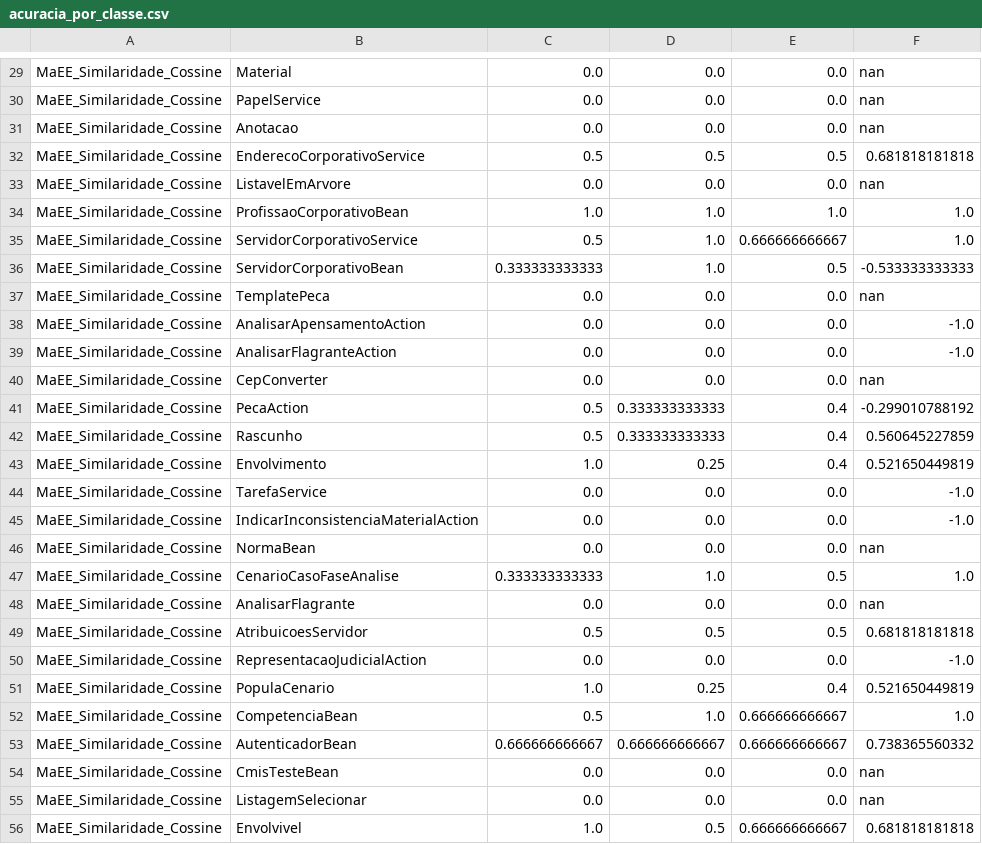
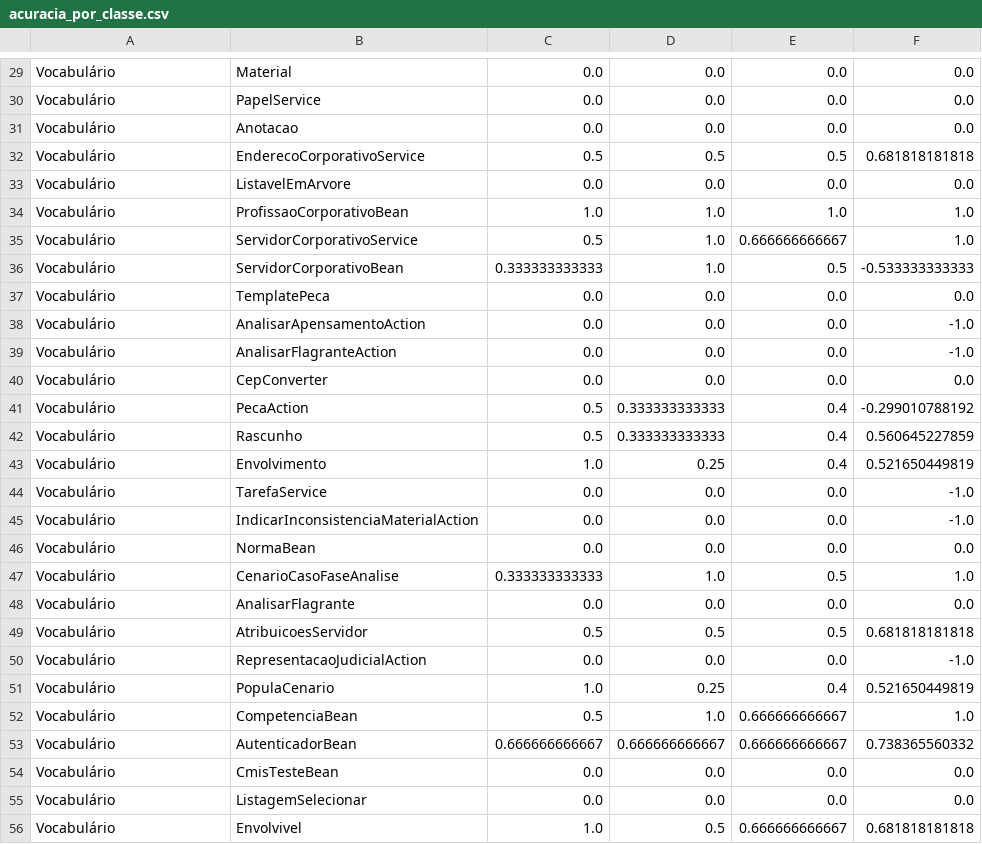
Before and after one commit to ericksonfilipe/analises-consenso-especialistas, a CSV file: acuracia_por_classe.csv, drawn as a sheet; only a part is shown, gaps mark what is left out; the diff covers the shown part only; the diff names each change by its address in the sheet, - before the commit and + after, or states it on an @@ line.

```diff
--- a/acuracia_por_classe.csv
+++ b/acuracia_por_classe.csv
-A29:A56: MaEE_Similaridade_Cossine
+A29:A56: Vocabulário
-F29:F31: nan
+F29:F31: 0.0
-F33: nan
+F33: 0.0
-F37: nan
+F37: 0.0
-F40: nan
+F40: 0.0
-F46: nan
+F46: 0.0
-F48: nan
+F48: 0.0
-F54:F55: nan
+F54:F55: 0.0
```
Also changed, not shown: 87 edited cells elsewhere in this file, acuracia.csv, 18 other files.
